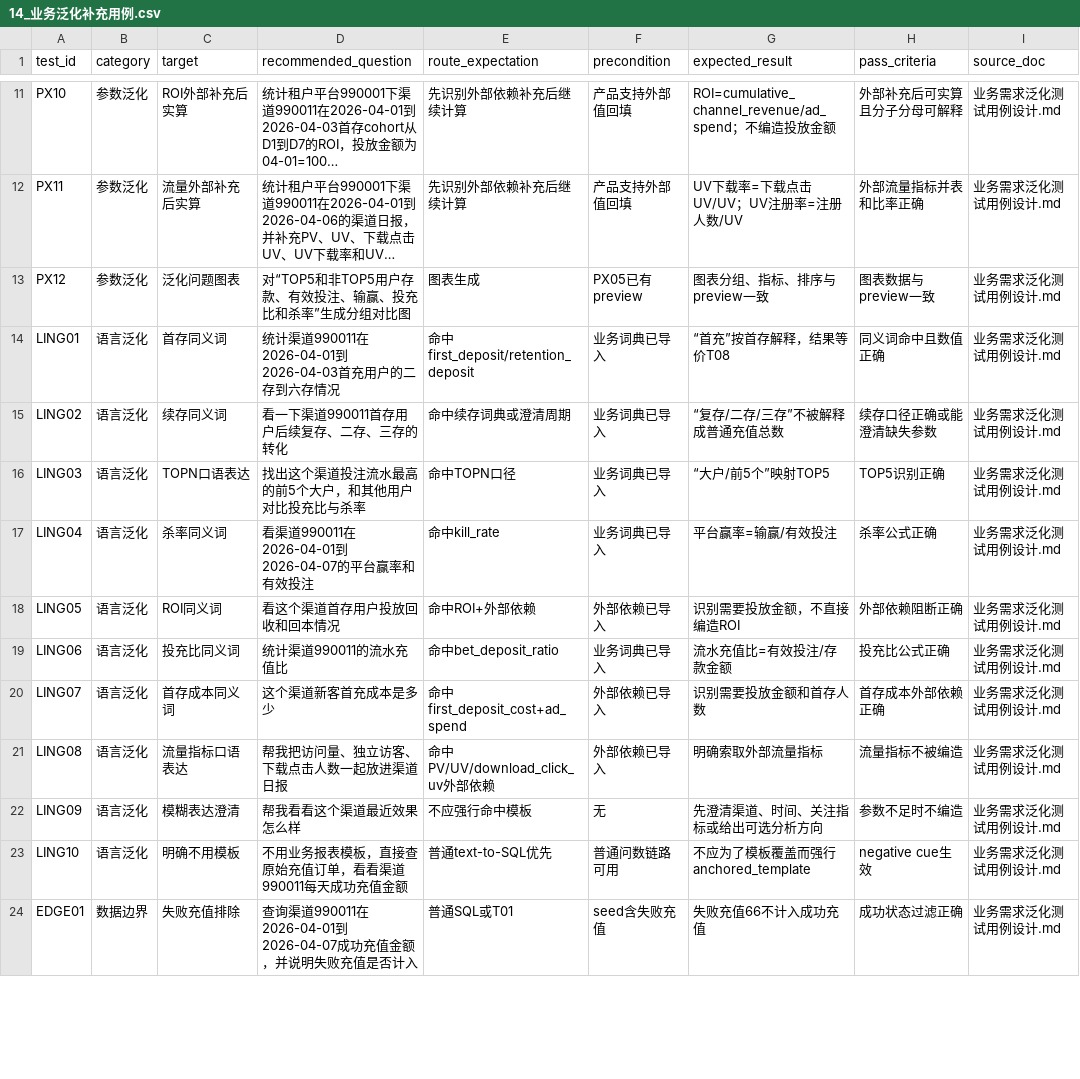
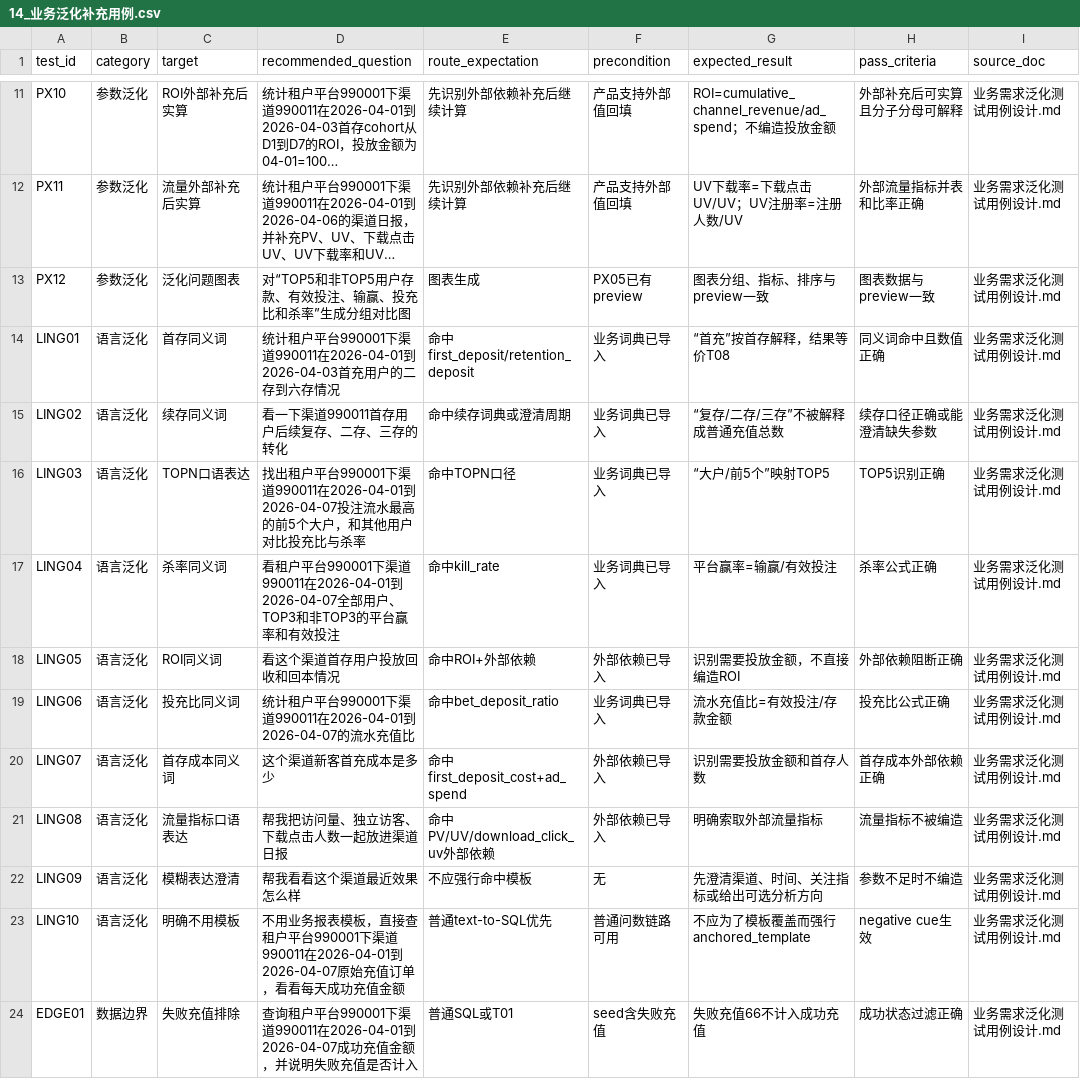
Before and after one commit to n2xk/wrenai, a CSV file: docs/业务需求/csv/14_业务泛化补充用例.csv, drawn as a sheet; only a part is shown, gaps mark what is left out; long unchanged cells end in …; the diff covers the shown part only; the diff names each change by its address in the sheet, - before the commit and + after, or states it on an @@ line.

```diff
--- a/docs/业务需求/csv/14_业务泛化补充用例.csv
+++ b/docs/业务需求/csv/14_业务泛化补充用例.csv
-D14 (recommended_question): 统计渠道990011在…
+D14 (recommended_question): 统计租户平台990001下渠道990011在…
-D16 (recommended_question): 找出这个渠道投注流水…
+D16 (recommended_question): 找出租户平台990001下渠道990011在2026-04-01到2026-04-07投注流水…
-D17 (recommended_question): 看渠道990011在2026-04-01到2026-04-07的平台赢…
+D17 (recommended_question): 看租户平台990001下渠道990011在2026-04-01到2026-04-07全部用户、TOP3和非TOP3的平台赢…
-D19 (recommended_question): 统计渠道990011的流水充值比
+D19 (recommended_question): 统计租户平台990001下渠道990011在2026-04-01到2026-04-07的流水充值比
-D23 (recommended_question): …，直接查原始充值订单，看看渠道990011每天成功…
+D23 (recommended_question): …，直接查租户平台990001下渠道990011在2026-04-01到2026-04-07原始充值订单，看看每天成功…
-D24 (recommended_question): 查询渠道990011在…
+D24 (recommended_question): 查询租户平台990001下渠道990011在…
```
Also changed, not shown: 13 edited cells elsewhere in this file, docs/业务需求/csv/13_普通问数补充用例.csv, 2 other files.
